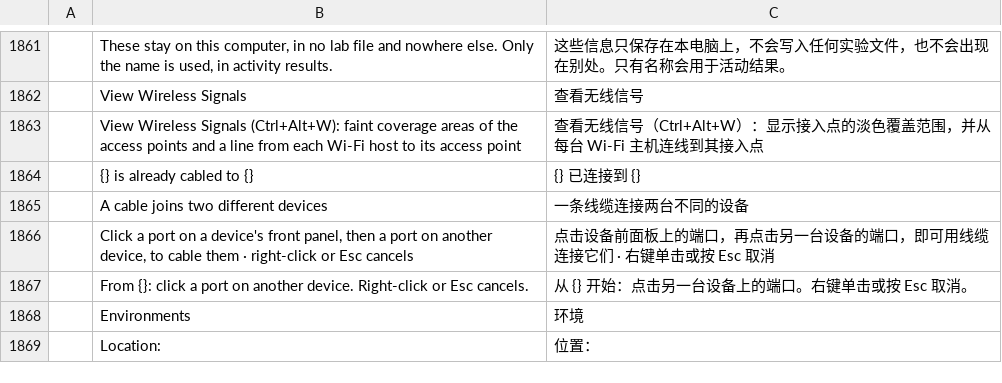
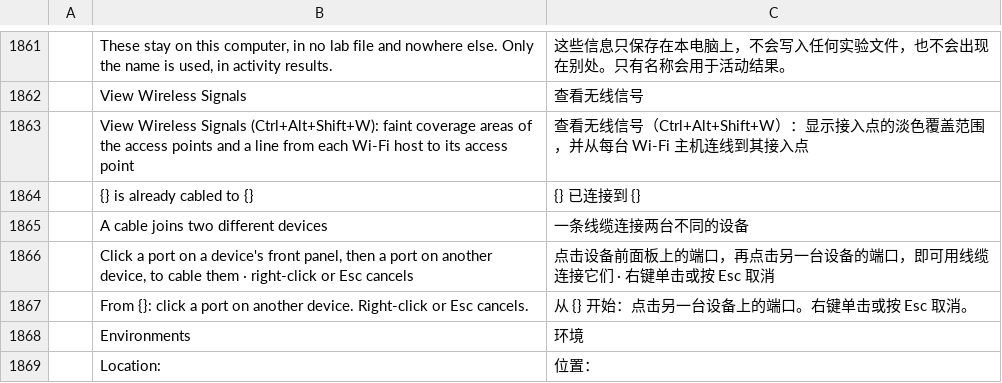
Before and after one commit to ayozetr/netlabcraft, a TSV file: locales/zh-hans/netlabcraft.tsv, drawn as a sheet; only a part is shown, gaps mark what is left out; the diff names each change by its address in the sheet, - before the commit and + after, or states it on an @@ line.

```diff
--- a/locales/zh-hans/netlabcraft.tsv
+++ b/locales/zh-hans/netlabcraft.tsv
-B1863: …Wireless Signals (Ctrl+Alt+W): faint coverage…
+B1863: …Wireless Signals (Ctrl+Alt+Shift+W): faint coverage…
-C1863: …线信号（Ctrl+Alt+W）：显示…
+C1863: …线信号（Ctrl+Alt+Shift+W）：显示…
```
Also changed, not shown: locales/de/netlabcraft.tsv, locales/es/netlabcraft.tsv, 9 other files.
